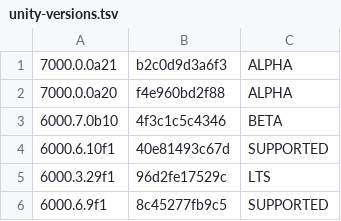
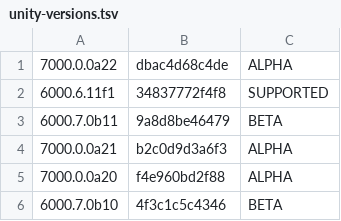
Before and after one commit to Hidano-Dev/unity-project-template, a TSV file: .github/unity-versions.tsv, drawn as a sheet; only a part is shown; the shorter side is filled out with more unchanged rows; the diff names each change by its address in the sheet, - before the commit and + after, or states it on an @@ line.

```diff
--- a/.github/unity-versions.tsv
+++ b/.github/unity-versions.tsv
+row 1: 7000.0.0a22 | dbac4d68c4de | ALPHA
+row 2: 6000.6.11f1 | 34837772f4f8 | SUPPORTED
+row 3: 6000.7.0b11 | 9a8d8be46479 | BETA
```
